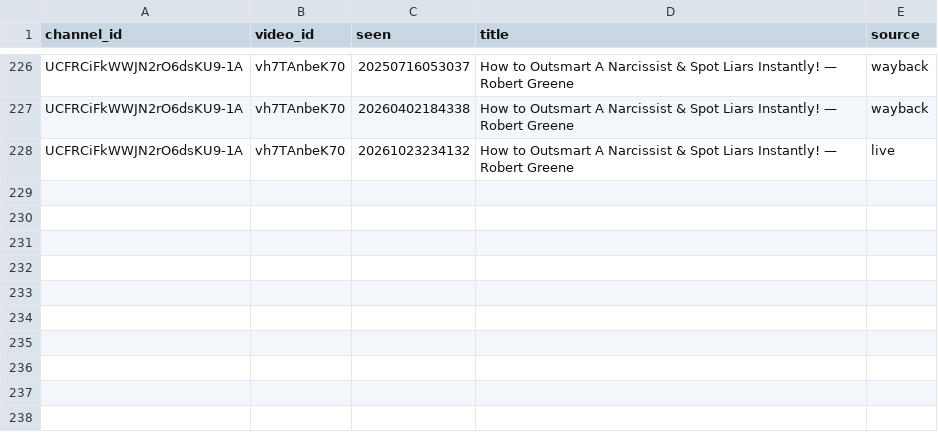
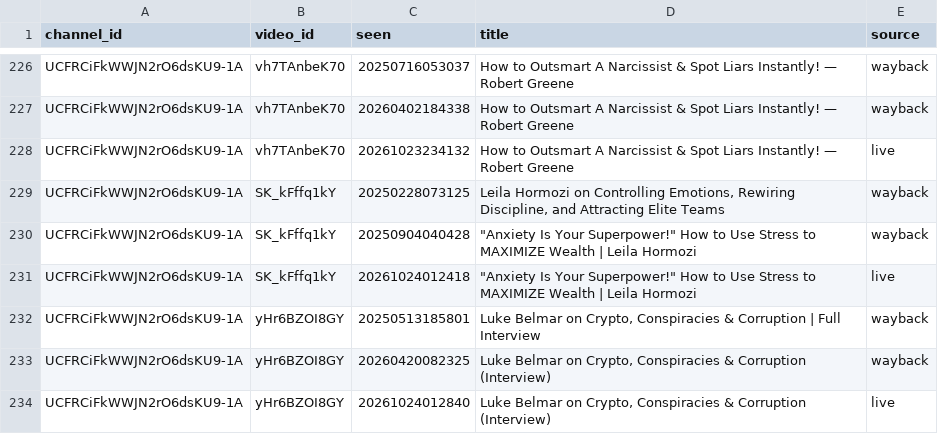
Before and after one commit to grantowen/competitor-swap-tracker, a CSV file: data/archive/shard15/titles.csv, drawn as a sheet; only a part is shown, gaps mark what is left out; the diff names each change by its address in the sheet, - before the commit and + after, or states it on an @@ line.

```diff
--- a/data/archive/shard15/titles.csv
+++ b/data/archive/shard15/titles.csv
+row 229: UCFRCiFkWWJN2rO6dsKU9-1A | SK_kFffq1kY | 20250228073125 | Leila Hormozi on Controlling Emotions, Rewiring Discipline, and Attracting Elite Teams | wayback
+row 230: UCFRCiFkWWJN2rO6dsKU9-1A | SK_kFffq1kY | 20250904040428 | "Anxiety Is Your Superpower!" How to Use Stress to MAXIMIZE Wealth | Leila Hormozi | wayback
+row 231: UCFRCiFkWWJN2rO6dsKU9-1A | SK_kFffq1kY | 20261024012418 | "Anxiety Is Your Superpower!" How to Use Stress to MAXIMIZE Wealth | Leila Hormozi | live
+row 232: UCFRCiFkWWJN2rO6dsKU9-1A | yHr6BZOI8GY | 20250513185801 | Luke Belmar on Crypto, Conspiracies & Corruption | Full Interview | wayback
+row 233: UCFRCiFkWWJN2rO6dsKU9-1A | yHr6BZOI8GY | 20260420082325 | Luke Belmar on Crypto, Conspiracies & Corruption (Interview) | wayback
+row 234: UCFRCiFkWWJN2rO6dsKU9-1A | yHr6BZOI8GY | 20261024012840 | Luke Belmar on Crypto, Conspiracies & Corruption (Interview) | live
```
Also changed, not shown: data/archive/shard15/done.csv, data/archive/shard15/pairs.csv, 4 other files.
